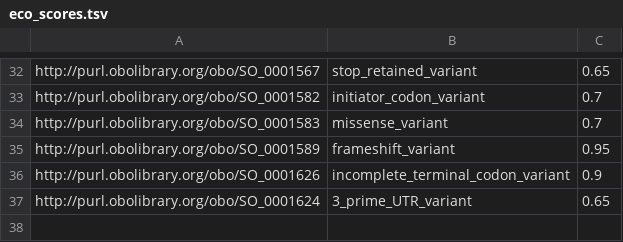
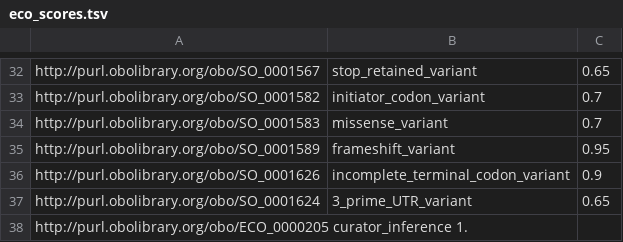
Before and after one commit to opentargets-archive/data_pipeline, a TSV file: resources/eco_scores.tsv, drawn as a sheet; only a part is shown, gaps mark what is left out; the diff names each change by its address in the sheet, - before the commit and + after, or states it on an @@ line.

Commit message:
added modification to data processing and config

```diff
--- a/resources/eco_scores.tsv
+++ b/resources/eco_scores.tsv
+row 38: http://purl.obolibrary.org/obo/ECO_0000205 curator_inference 1.
```
Also changed, not shown: 6 other files.
